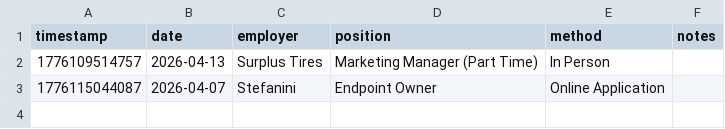
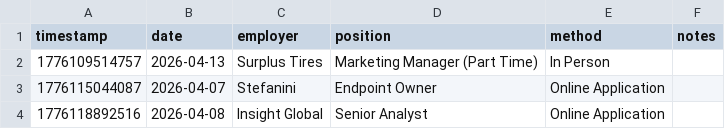
Before and after one commit to BigHarryTexan/TWC_Job_Activity_Tracker, a CSV file: data/work_search.csv, drawn as a sheet.

```diff
--- a/data/work_search.csv
+++ b/data/work_search.csv
@@ -3 +3,2 @@ timestamp,date,employer,position,method,notes
 1776115044087,2026-04-07,"Stefanini","Endpoint Owner","Online Application",""
+1776118892516,2026-04-08,"Insight Global","Senior Analyst","Online Application",""
```
Also changed, not shown: 1 other file.
